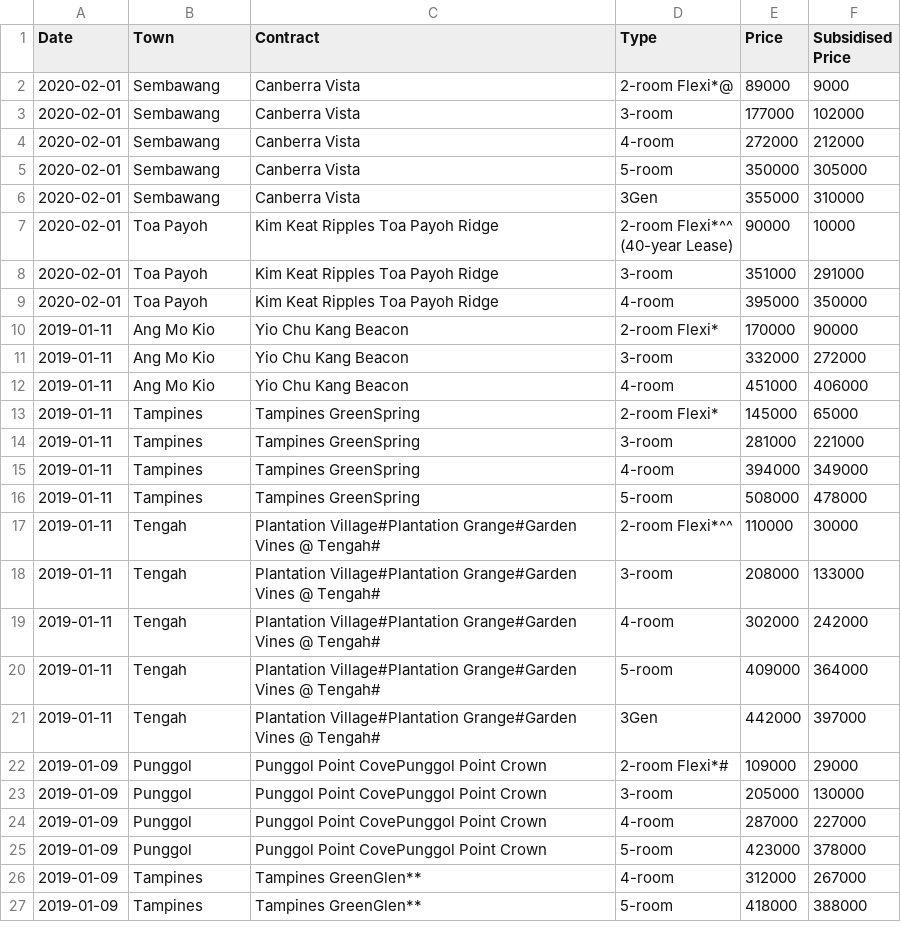
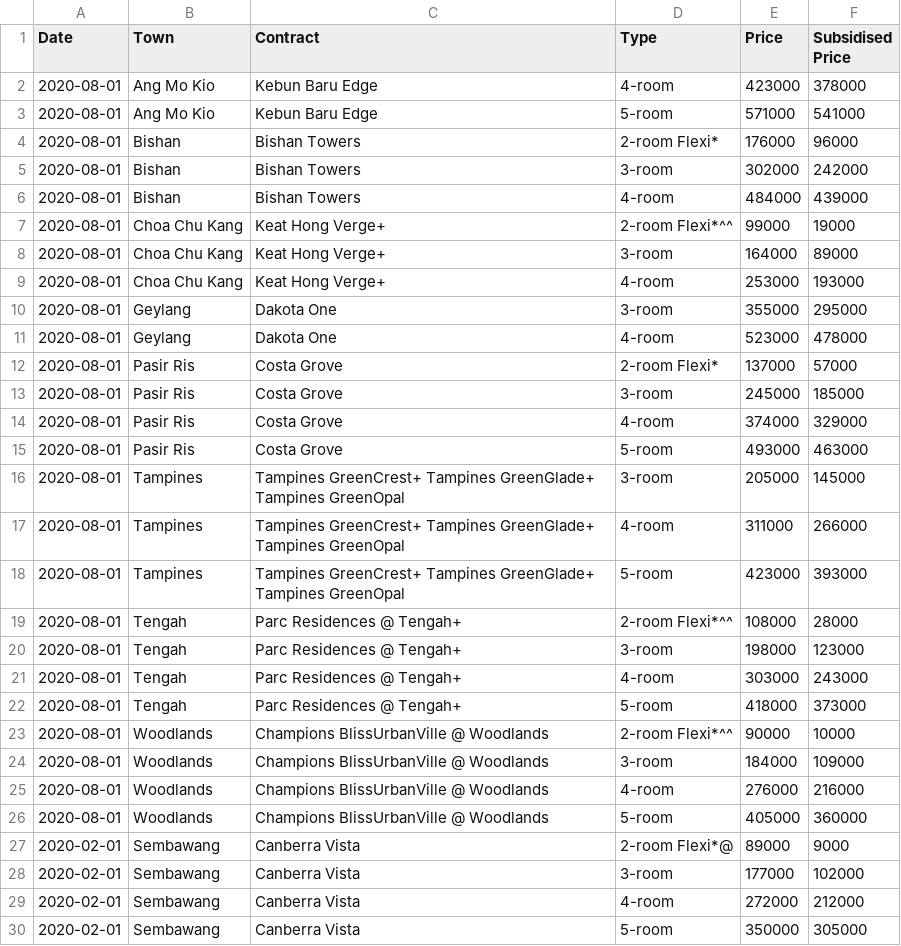
Before and after one commit to pehshengwu/hdb-bto-webscraper, a CSV file: hdb-bto-prices.csv, drawn as a sheet; only a part is shown; the shorter side is filled out with more unchanged rows.

```diff
--- a/hdb-bto-prices.csv
+++ b/hdb-bto-prices.csv
@@ -1,2 +1,27 @@
 Date,Town,Contract,Type,Price,Subsidised Price
+2020-08-01,Ang Mo Kio,Kebun Baru Edge,4-room,423000,378000
+2020-08-01,Ang Mo Kio,Kebun Baru Edge,5-room,571000,541000
+2020-08-01,Bishan,Bishan Towers,2-room Flexi*,176000,96000
+2020-08-01,Bishan,Bishan Towers,3-room,302000,242000
+2020-08-01,Bishan,Bishan Towers,4-room,484000,439000
+2020-08-01,Choa Chu Kang,Keat Hong Verge+,2-room Flexi*^^,99000,19000
+2020-08-01,Choa Chu Kang,Keat Hong Verge+,3-room,164000,89000
+2020-08-01,Choa Chu Kang,Keat Hong Verge+,4-room,253000,193000
+2020-08-01,Geylang,Dakota One,3-room,355000,295000
+2020-08-01,Geylang,Dakota One,4-room,523000,478000
+2020-08-01,Pasir Ris,Costa Grove,2-room Flexi*,137000,57000
+2020-08-01,Pasir Ris,Costa Grove,3-room,245000,185000
+2020-08-01,Pasir Ris,Costa Grove,4-room,374000,329000
+2020-08-01,Pasir Ris,Costa Grove,5-room,493000,463000
+2020-08-01,Tampines,Tampines GreenCrest+  Tampines GreenGlade+  Tampines GreenOpal,3-room,205000,145000
+2020-08-01,Tampines,Tampines GreenCrest+  Tampines GreenGlade+  Tampines GreenOpal,4-room,311000,266000
+2020-08-01,Tampines,Tampines GreenCrest+  Tampines GreenGlade+  Tampines GreenOpal,5-room,423000,393000
+2020-08-01,Tengah,Parc Residences @ Tengah+,2-room Flexi*^^,108000,28000
+2020-08-01,Tengah,Parc Residences @ Tengah+,3-room,198000,123000
+2020-08-01,Tengah,Parc Residences @ Tengah+,4-room,303000,243000
+2020-08-01,Tengah,Parc Residences @ Tengah+,5-room,418000,373000
+2020-08-01,Woodlands,Champions BlissUrbanVille @ Woodlands,2-room Flexi*^^,90000,10000
+2020-08-01,Woodlands,Champions BlissUrbanVille @ Woodlands,3-room,184000,109000
+2020-08-01,Woodlands,Champions BlissUrbanVille @ Woodlands,4-room,276000,216000
+2020-08-01,Woodlands,Champions BlissUrbanVille @ Woodlands,5-room,405000,360000
 2020-02-01,Sembawang,Canberra Vista,2-room Flexi*@,89000,9000
```
Also changed, not shown: 3 other files.
